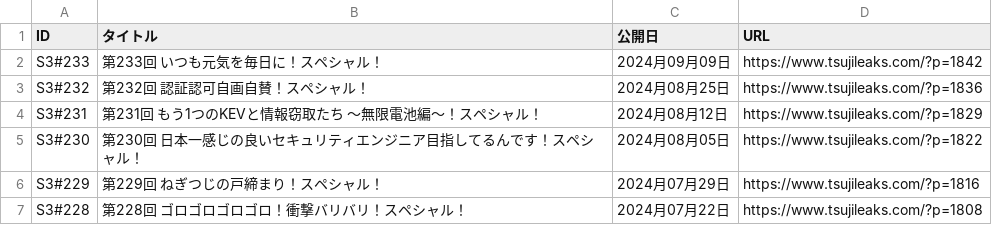
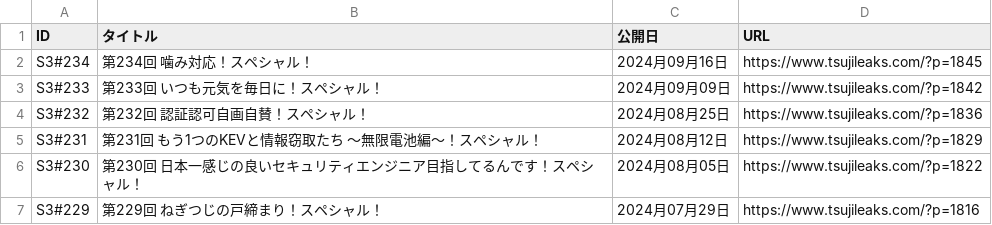
Before and after one commit to BerandaMegane/Security-no-ARE-words, a CSV file: docs/_downloads/ecd75f82bc707c730f006c30be00d885/セキュリティのアレ_放送回リスト.csv, drawn as a sheet; only a part is shown; the shorter side is filled out with more unchanged rows.

```diff
--- a/docs/_downloads/ecd75f82bc707c730f006c30be00d885/セキュリティのアレ_放送回リスト.csv
+++ b/docs/_downloads/ecd75f82bc707c730f006c30be00d885/セキュリティのアレ_放送回リスト.csv
@@ -1,2 +1,3 @@
 ID,タイトル,公開日,URL
+S3#234,第234回 噛み対応！スペシャル！,2024月09月16日,https://www.tsujileaks.com/?p=1845
 S3#233,第233回 いつも元気を毎日に！スペシャル！,2024月09月09日,https://www.tsujileaks.com/?p=1842
```
Also changed, not shown: docs/_static/セキュリティのアレ_放送回リスト.csv, source/_static/セキュリティのアレ_放送回リスト.csv, 39 other files.
